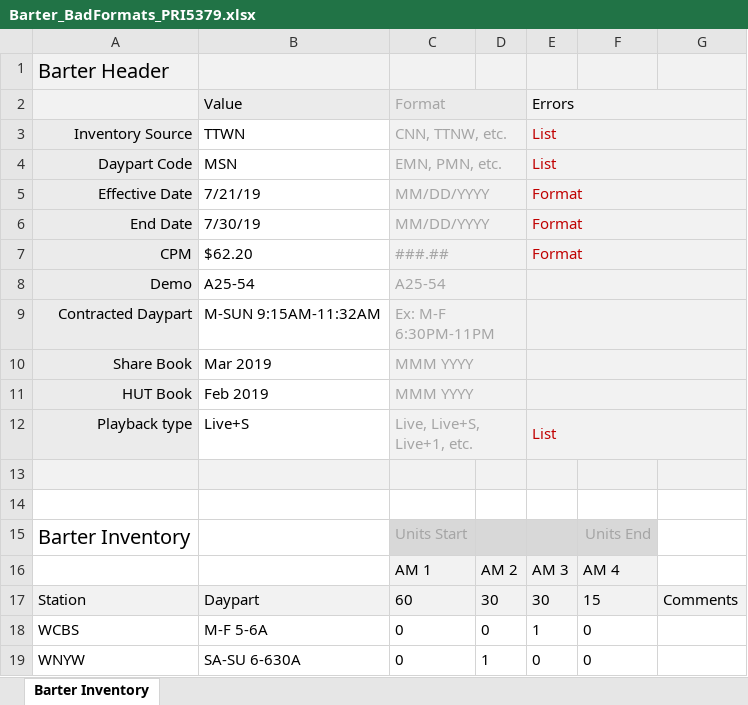
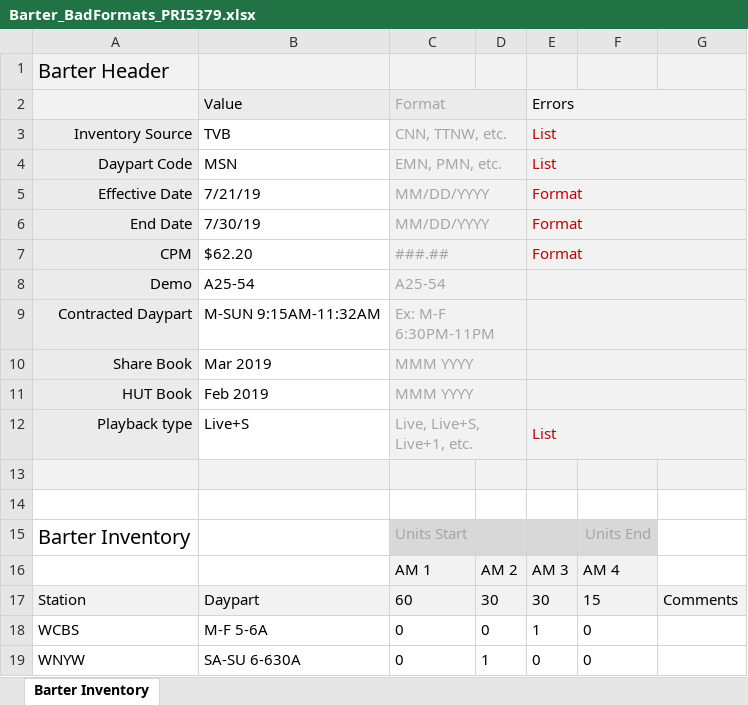
Before and after one commit to tonehanamant/Broadcast, an Excel workbook: Source/Tam/MaestroTests/SupportTests/Services.Broadcast.IntegrationTests/Files/ProprietaryDataFiles/Barter_BadFormats_PRI5379.xlsx, sheet Barter Inventory, drawn as a sheet; values as stored, in another font and other column widths than the file's, no borders; conditional formats not drawn; the diff names each change by its address in the sheet, - before the commit and + after, or states it on an @@ line.

```diff
--- a/Source/Tam/MaestroTests/SupportTests/Services.Broadcast.IntegrationTests/Files/ProprietaryDataFiles/Barter_BadFormats_PRI5379.xlsx (sheet Barter Inventory)
+++ b/Source/Tam/MaestroTests/SupportTests/Services.Broadcast.IntegrationTests/Files/ProprietaryDataFiles/Barter_BadFormats_PRI5379.xlsx (sheet Barter Inventory)
-B3: TTWN
+B3: TVB
```
Also changed, not shown: Source/Tam/MaestroTests/SupportTests/Services.Broadcast.IntegrationTests/Files/ProprietaryDataFiles/Barter_BadFormats_PRI5667.xlsx, Source/Tam/MaestroTests/SupportTests/Services.Broadcast.IntegrationTests/Files/ProprietaryDataFiles/Barter_DataLines file with invalid daypart.xlsx, 49 other files.
